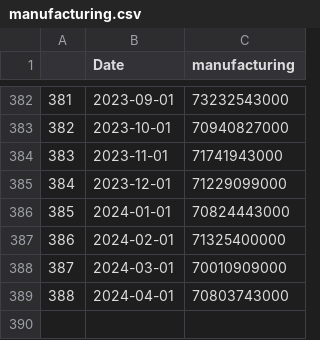
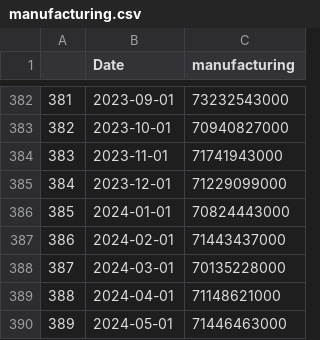
Before and after one commit to Dabra56/Economic_Dashboard, a CSV file: data/manufacturing.csv, drawn as a sheet; only a part is shown, gaps mark what is left out.

Commit message:
New Executive Order signed - data updated!

```diff
--- a/data/manufacturing.csv
+++ b/data/manufacturing.csv
@@ -386,4 +386,5 @@
 "385",2024-01-01,70824443000
-"386",2024-02-01,71325400000
-"387",2024-03-01,70010909000
-"388",2024-04-01,70803743000
+"386",2024-02-01,71443437000
+"387",2024-03-01,70135228000
+"388",2024-04-01,71148621000
+"389",2024-05-01,71446463000
```
Also changed, not shown: data/Newfoundland_and_Labrador_table.csv, data/Nova_Scotia_table.csv, 22 other files.
